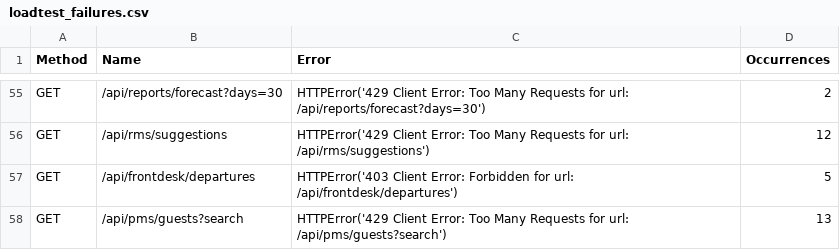
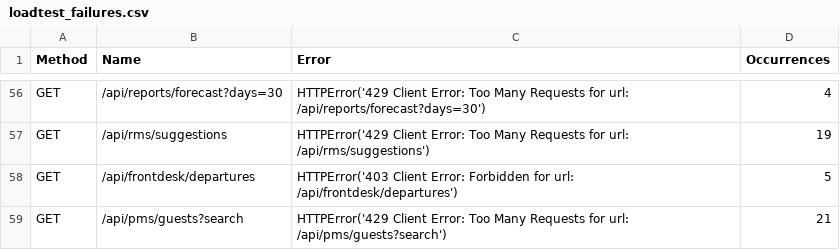
Before and after one commit to beyinsiz1903/Syroce-PMS, a CSV file: test_reports/loadtest_failures.csv, drawn as a sheet; only a part is shown, gaps mark what is left out; addresses are those after the commit; the diff covers the shown part only; the diff names each change by its address in the sheet, - before the commit and + after, or states it on an @@ line.

```diff
--- a/test_reports/loadtest_failures.csv
+++ b/test_reports/loadtest_failures.csv
-D56 (Occurrences): 2
+D56 (Occurrences): 4
-D57 (Occurrences): 12
+D57 (Occurrences): 19
-D59 (Occurrences): 13
+D59 (Occurrences): 21
```
Also changed, not shown: 3 added rows, 2 removed rows and 42 edited cells elsewhere in this file, test_reports/loadtest_stats.csv, test_reports/loadtest_stats_history.csv, 1 other file.
